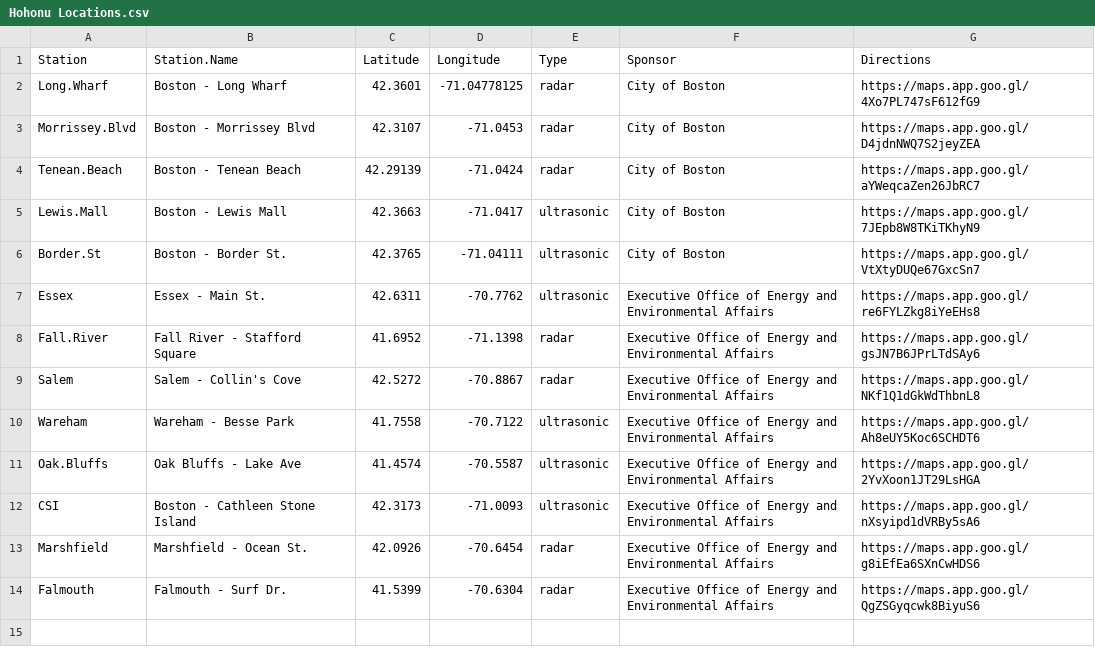
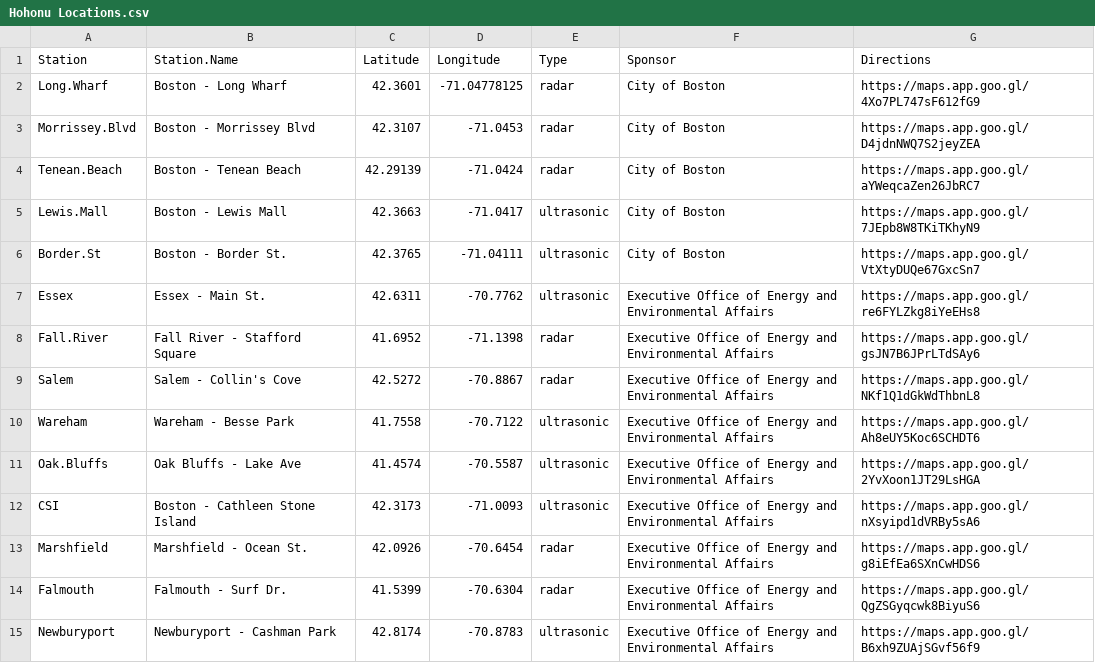
Before and after one commit to kzarada/SLL_Shiny_Dashboard, a CSV file: Data/Inputs/Hohonu Locations.csv, drawn as a sheet; the diff names each change by its address in the sheet, - before the commit and + after, or states it on an @@ line.

Commit message:
Adding Newburyport Station

```diff
--- a/Data/Inputs/Hohonu Locations.csv
+++ b/Data/Inputs/Hohonu Locations.csv
+row 15: Newburyport | Newburyport - Cashman Park | 42.8174 | -70.8783 | ultrasonic | Executive Office of Energy and Environmental Affairs | https://maps.app.goo.gl/B6xh9ZUAjSGvf56f9
```
Also changed, not shown: Data/Inputs/CCO_Sensor_ID.csv, 4 other files.
